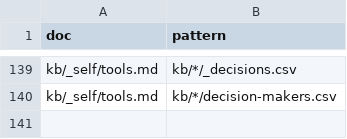
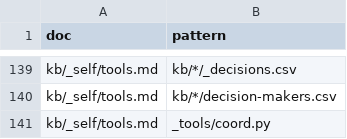
Before and after one commit to mikkielt/it-ops-kb, a CSV file: kb/_self/map.csv, drawn as a sheet; only a part is shown, gaps mark what is left out; the diff names each change by its address in the sheet, - before the commit and + after, or states it on an @@ line.

```diff
--- a/kb/_self/map.csv
+++ b/kb/_self/map.csv
+row 141: kb/_self/tools.md | _tools/coord.py
```
Also changed, not shown: 3 other files.
